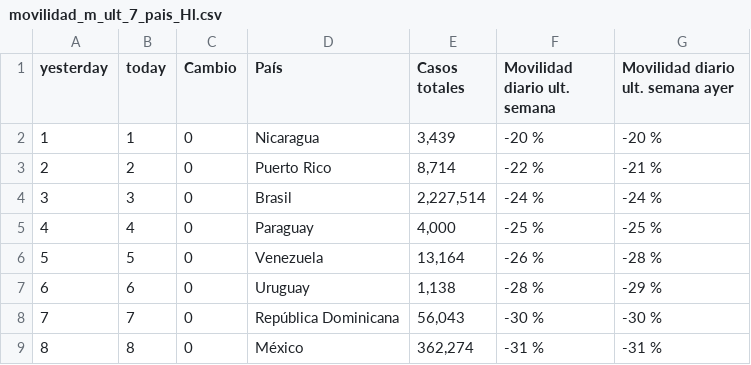
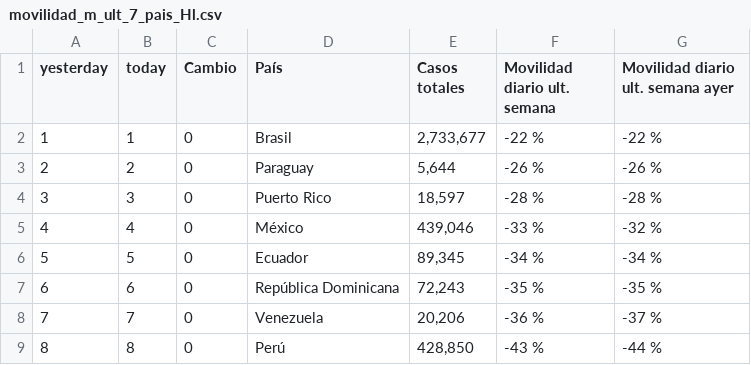
Before and after one commit to SaraTohidi/OurData, a CSV file: social_media/movilidad_m_ult_7_pais_Hl.csv, drawn as a sheet; only a part is shown; the diff covers the shown part only.

```diff
--- a/social_media/movilidad_m_ult_7_pais_Hl.csv
+++ b/social_media/movilidad_m_ult_7_pais_Hl.csv
@@ -1,9 +1,9 @@
 "yesterday","today","Cambio","País","Casos totales","Movilidad diario ult. semana","Movilidad diario ult. semana ayer"
-1,1,0,"Nicaragua","3,439","-20 %","-20 %"
-2,2,0,"Puerto Rico","8,714","-22 %","-21 %"
-3,3,0,"Brasil","2,227,514","-24 %","-24 %"
-4,4,0,"Paraguay","4,000","-25 %","-25 %"
-5,5,0,"Venezuela","13,164","-26 %","-28 %"
-6,6,0,"Uruguay","1,138","-28 %","-29 %"
-7,7,0,"República Dominicana","56,043","-30 %","-30 %"
-8,8,0,"México","362,274","-31 %","-31 %"
+1,1,0,"Brasil","2,733,677","-22 %","-22 %"
+2,2,0,"Paraguay","5,644","-26 %","-26 %"
+3,3,0,"Puerto Rico","18,597","-28 %","-28 %"
+4,4,0,"México","439,046","-33 %","-32 %"
+5,5,0,"Ecuador","89,345","-34 %","-34 %"
+6,6,0,"República Dominicana","72,243","-35 %","-35 %"
+7,7,0,"Venezuela","20,206","-36 %","-37 %"
+8,8,0,"Perú","428,850","-43 %","-44 %"
```
Also changed, not shown: 1 added row, 4 removed rows and 28 edited cells elsewhere in this file, social_media/casos_totales_mil_hab.csv, social_media/movilidad_m_ult_7_Hl.csv, 9 other files.
